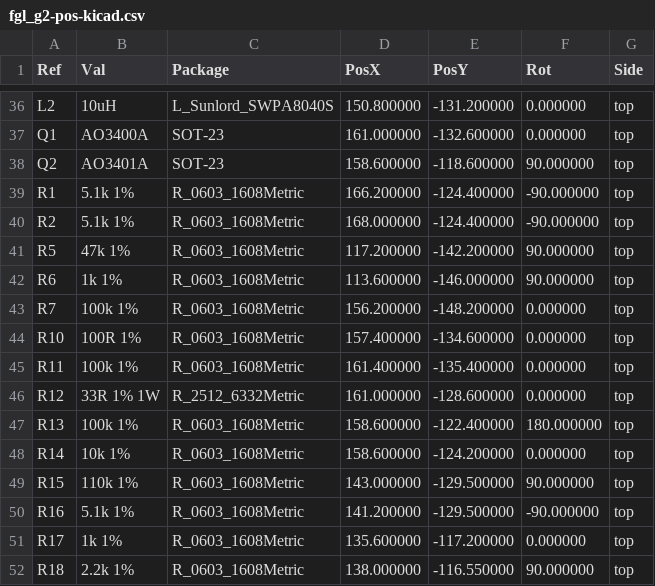
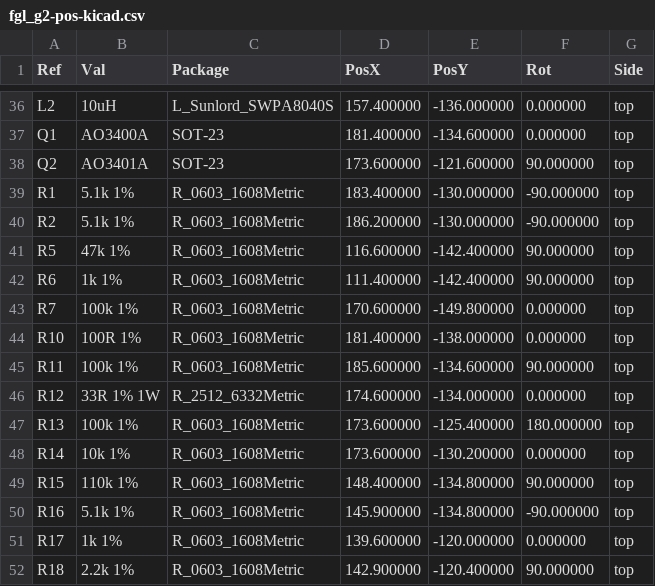
Before and after one commit to roblim/fused_glass_lighting, a CSV file: hardware/kicad/fgl_g2/jlcpcb/fgl_g2-pos-kicad.csv, drawn as a sheet; only a part is shown, gaps mark what is left out; the diff covers the shown part only.

```diff
--- a/hardware/kicad/fgl_g2/jlcpcb/fgl_g2-pos-kicad.csv
+++ b/hardware/kicad/fgl_g2/jlcpcb/fgl_g2-pos-kicad.csv
@@ -36,17 +36,17 @@ Ref,Val,Package,PosX,PosY,Rot,Side
-"L2","10uH","L_Sunlord_SWPA8040S",150.800000,-131.200000,0.000000,top
-"Q1","AO3400A","SOT-23",161.000000,-132.600000,0.000000,top
-"Q2","AO3401A","SOT-23",158.600000,-118.600000,90.000000,top
-"R1","5.1k 1%","R_0603_1608Metric",166.200000,-124.400000,-90.000000,top
-"R2","5.1k 1%","R_0603_1608Metric",168.000000,-124.400000,-90.000000,top
-"R5","47k 1%","R_0603_1608Metric",117.200000,-142.200000,90.000000,top
-"R6","1k 1%","R_0603_1608Metric",113.600000,-146.000000,90.000000,top
-"R7","100k 1%","R_0603_1608Metric",156.200000,-148.200000,0.000000,top
-"R10","100R 1%","R_0603_1608Metric",157.400000,-134.600000,0.000000,top
-"R11","100k 1%","R_0603_1608Metric",161.400000,-135.400000,0.000000,top
-"R12","33R 1% 1W","R_2512_6332Metric",161.000000,-128.600000,0.000000,top
-"R13","100k 1%","R_0603_1608Metric",158.600000,-122.400000,180.000000,top
-"R14","10k 1%","R_0603_1608Metric",158.600000,-124.200000,0.000000,top
-"R15","110k 1%","R_0603_1608Metric",143.000000,-129.500000,90.000000,top
-"R16","5.1k 1%","R_0603_1608Metric",141.200000,-129.500000,-90.000000,top
-"R17","1k 1%","R_0603_1608Metric",135.600000,-117.200000,0.000000,top
-"R18","2.2k 1%","R_0603_1608Metric",138.000000,-116.550000,90.000000,top
+"L2","10uH","L_Sunlord_SWPA8040S",157.400000,-136.000000,0.000000,top
+"Q1","AO3400A","SOT-23",181.400000,-134.600000,0.000000,top
+"Q2","AO3401A","SOT-23",173.600000,-121.600000,90.000000,top
+"R1","5.1k 1%","R_0603_1608Metric",183.400000,-130.000000,-90.000000,top
+"R2","5.1k 1%","R_0603_1608Metric",186.200000,-130.000000,-90.000000,top
+"R5","47k 1%","R_0603_1608Metric",116.600000,-142.400000,90.000000,top
+"R6","1k 1%","R_0603_1608Metric",111.400000,-142.400000,90.000000,top
+"R7","100k 1%","R_0603_1608Metric",170.600000,-149.800000,0.000000,top
+"R10","100R 1%","R_0603_1608Metric",181.400000,-138.000000,0.000000,top
+"R11","100k 1%","R_0603_1608Metric",185.600000,-134.600000,90.000000,top
+"R12","33R 1% 1W","R_2512_6332Metric",174.600000,-134.000000,0.000000,top
+"R13","100k 1%","R_0603_1608Metric",173.600000,-125.400000,180.000000,top
+"R14","10k 1%","R_0603_1608Metric",173.600000,-130.200000,0.000000,top
+"R15","110k 1%","R_0603_1608Metric",148.400000,-134.800000,90.000000,top
+"R16","5.1k 1%","R_0603_1608Metric",145.900000,-134.800000,-90.000000,top
+"R17","1k 1%","R_0603_1608Metric",139.600000,-120.000000,0.000000,top
+"R18","2.2k 1%","R_0603_1608Metric",142.900000,-120.400000,90.000000,top
```
Also changed, not shown: 1 added row and 94 edited cells elsewhere in this file, hardware/kicad/fgl_g2/bom.csv, hardware/kicad/fgl_g2/jlcpcb/fgl_g2-cpl-jlcpcb.csv, 45 other files.
